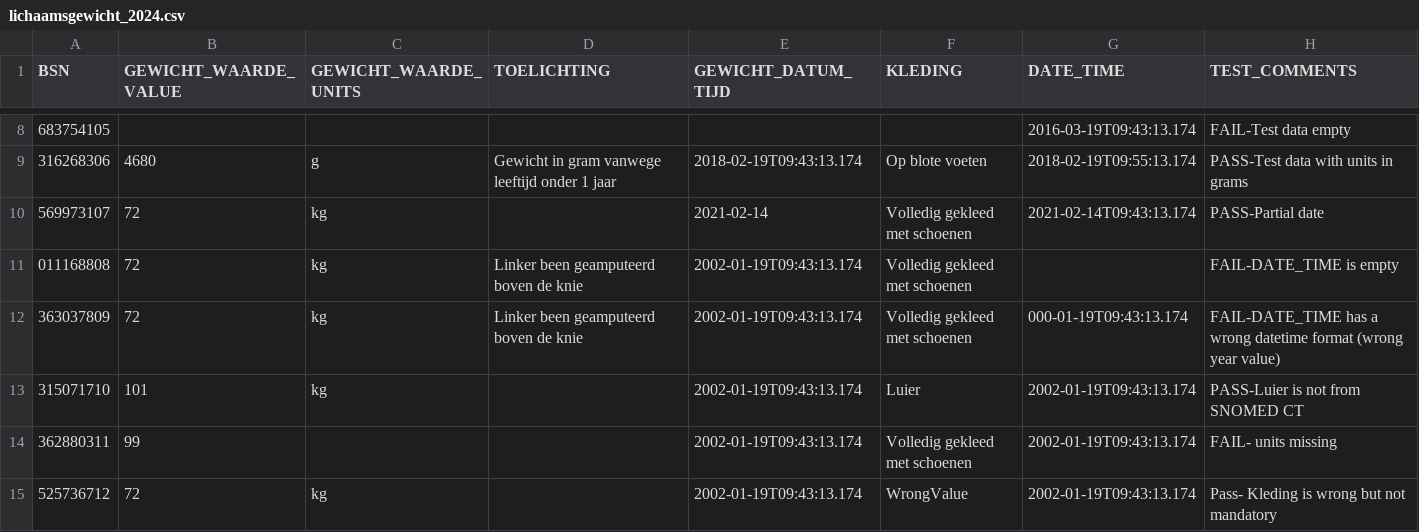
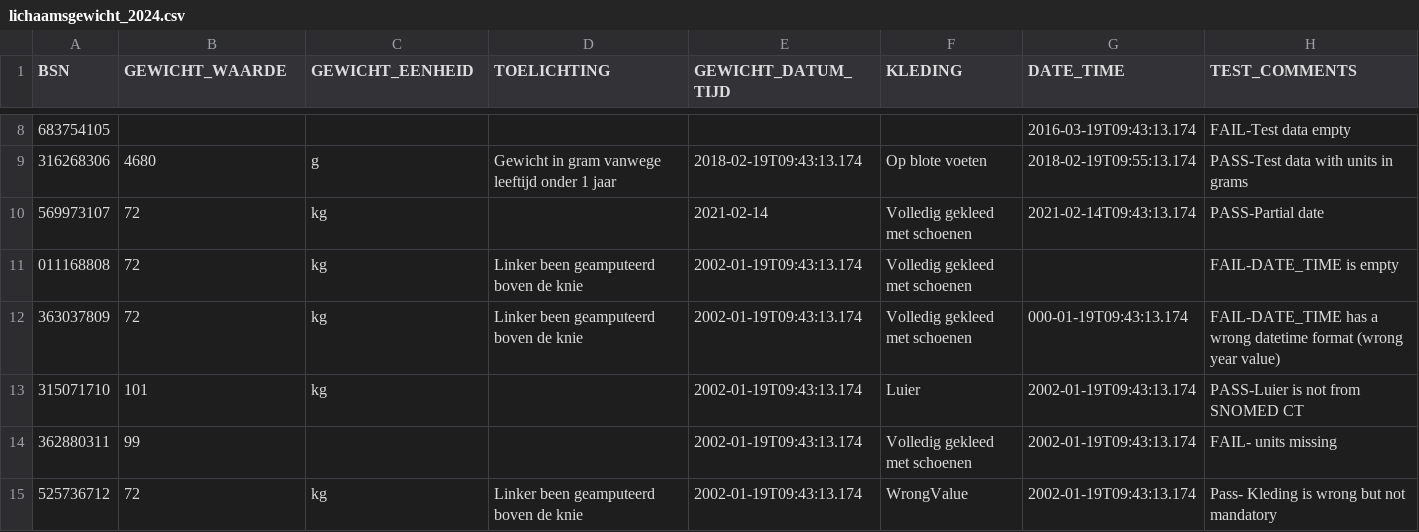
Before and after one commit to MaastrichtUniversity/docker-health, a CSV file: data/test-demo-data/csv/lichaamsgewicht_2024.csv, drawn as a sheet; only a part is shown, gaps mark what is left out; the diff names each change by its address in the sheet, - before the commit and + after, or states it on an @@ line.

Commit message:
Rename rows

```diff
--- a/data/test-demo-data/csv/lichaamsgewicht_2024.csv
+++ b/data/test-demo-data/csv/lichaamsgewicht_2024.csv
-B1: GEWICHT_WAARDE_VALUE
+B1: GEWICHT_WAARDE
-C1: GEWICHT_WAARDE_UNITS
+C1: GEWICHT_EENHEID
-D15 (TOELICHTING): (empty)
+D15 (TOELICHTING): Linker been geamputeerd boven de knie
```
